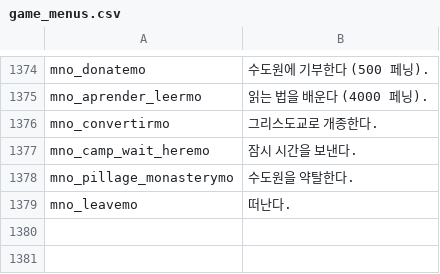
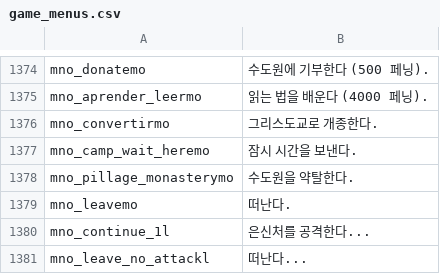
Before and after one commit to 21garam/MB_VikingConquest_R_Korean, a CSV file: languages/en/game_menus.csv, drawn as a sheet; only a part is shown, gaps mark what is left out; the diff names each change by its address in the sheet, - before the commit and + after, or states it on an @@ line.

```diff
--- a/languages/en/game_menus.csv
+++ b/languages/en/game_menus.csv
+row 1380: mno_continue_1l | 은신처를 공격한다...
+row 1381: mno_leave_no_attackl | 떠난다...
```
Also changed, not shown: languages/en/game_strings.csv, 1 other file.
